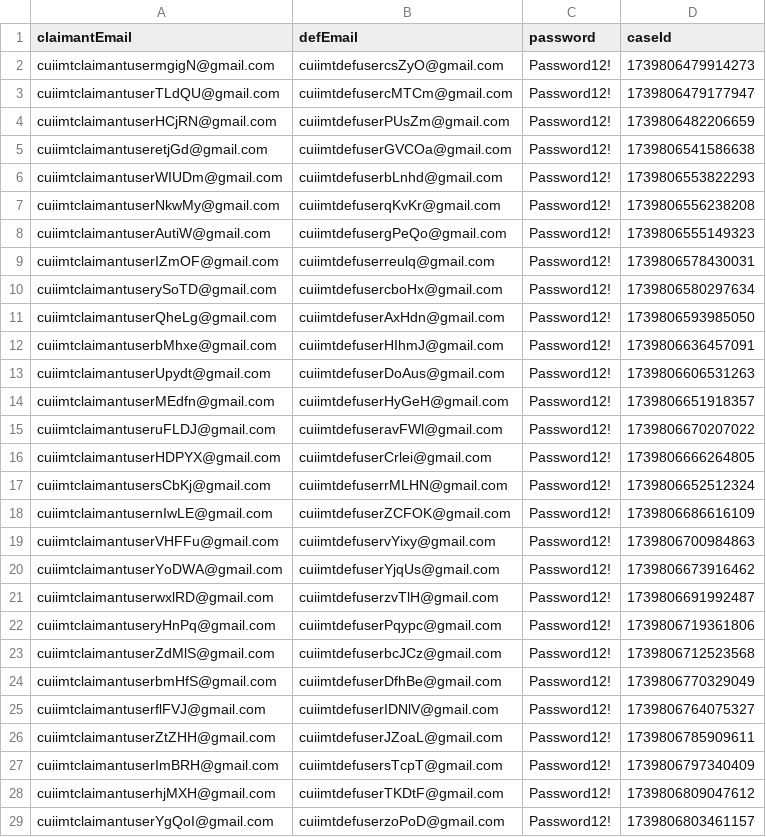
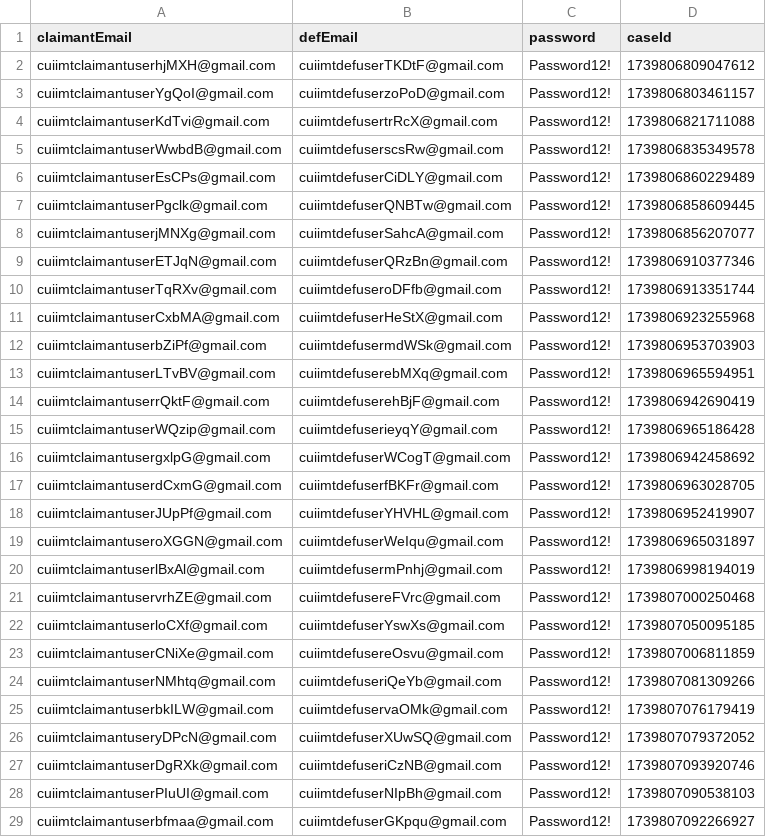
Before and after one commit to hmcts/civil-performance, a CSV file: src/gatling/resources/claimantIntentionDetails.csv, drawn as a sheet; only a part is shown; the shorter side is filled out with more unchanged rows.

```diff
--- a/src/gatling/resources/claimantIntentionDetails.csv
+++ b/src/gatling/resources/claimantIntentionDetails.csv
@@ -1,28 +1,2 @@
 claimantEmail,defEmail,password,caseId
-cuiimtclaimantusermgigN@gmail.com,cuiimtdefusercsZyO@gmail.com,Password12!,1739806479914273
-cuiimtclaimantuserTLdQU@gmail.com,cuiimtdefusercMTCm@gmail.com,Password12!,1739806479177947
-cuiimtclaimantuserHCjRN@gmail.com,cuiimtdefuserPUsZm@gmail.com,Password12!,1739806482206659
-cuiimtclaimantuseretjGd@gmail.com,cuiimtdefuserGVCOa@gmail.com,Password12!,1739806541586638
-cuiimtclaimantuserWIUDm@gmail.com,cuiimtdefuserbLnhd@gmail.com,Password12!,1739806553822293
-cuiimtclaimantuserNkwMy@gmail.com,cuiimtdefuserqKvKr@gmail.com,Password12!,1739806556238208
-cuiimtclaimantuserAutiW@gmail.com,cuiimtdefusergPeQo@gmail.com,Password12!,1739806555149323
-cuiimtclaimantuserIZmOF@gmail.com,cuiimtdefuserreulq@gmail.com,Password12!,1739806578430031
-cuiimtclaimantuserySoTD@gmail.com,cuiimtdefusercboHx@gmail.com,Password12!,1739806580297634
-cuiimtclaimantuserQheLg@gmail.com,cuiimtdefuserAxHdn@gmail.com,Password12!,1739806593985050
-cuiimtclaimantuserbMhxe@gmail.com,cuiimtdefuserHIhmJ@gmail.com,Password12!,1739806636457091
-cuiimtclaimantuserUpydt@gmail.com,cuiimtdefuserDoAus@gmail.com,Password12!,1739806606531263
-cuiimtclaimantuserMEdfn@gmail.com,cuiimtdefuserHyGeH@gmail.com,Password12!,1739806651918357
-cuiimtclaimantuseruFLDJ@gmail.com,cuiimtdefuseravFWl@gmail.com,Password12!,1739806670207022
-cuiimtclaimantuserHDPYX@gmail.com,cuiimtdefuserCrlei@gmail.com,Password12!,1739806666264805
-cuiimtclaimantusersCbKj@gmail.com,cuiimtdefuserrMLHN@gmail.com,Password12!,1739806652512324
-cuiimtclaimantusernIwLE@gmail.com,cuiimtdefuserZCFOK@gmail.com,Password12!,1739806686616109
-cuiimtclaimantuserVHFFu@gmail.com,cuiimtdefuservYixy@gmail.com,Password12!,1739806700984863
-cuiimtclaimantuserYoDWA@gmail.com,cuiimtdefuserYjqUs@gmail.com,Password12!,1739806673916462
-cuiimtclaimantuserwxlRD@gmail.com,cuiimtdefuserzvTlH@gmail.com,Password12!,1739806691992487
-cuiimtclaimantuseryHnPq@gmail.com,cuiimtdefuserPqypc@gmail.com,Password12!,1739806719361806
-cuiimtclaimantuserZdMlS@gmail.com,cuiimtdefuserbcJCz@gmail.com,Password12!,1739806712523568
-cuiimtclaimantuserbmHfS@gmail.com,cuiimtdefuserDfhBe@gmail.com,Password12!,1739806770329049
-cuiimtclaimantuserflFVJ@gmail.com,cuiimtdefuserIDNlV@gmail.com,Password12!,1739806764075327
-cuiimtclaimantuserZtZHH@gmail.com,cuiimtdefuserJZoaL@gmail.com,Password12!,1739806785909611
-cuiimtclaimantuserImBRH@gmail.com,cuiimtdefusersTcpT@gmail.com,Password12!,1739806797340409
 cuiimtclaimantuserhjMXH@gmail.com,cuiimtdefuserTKDtF@gmail.com,Password12!,1739806809047612
```
Also changed, not shown: CUIClaimUsers.csv, CUIDefUsers.csv, 3 other files.
